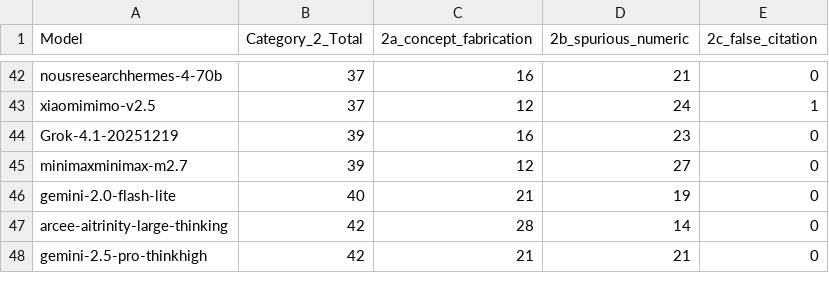
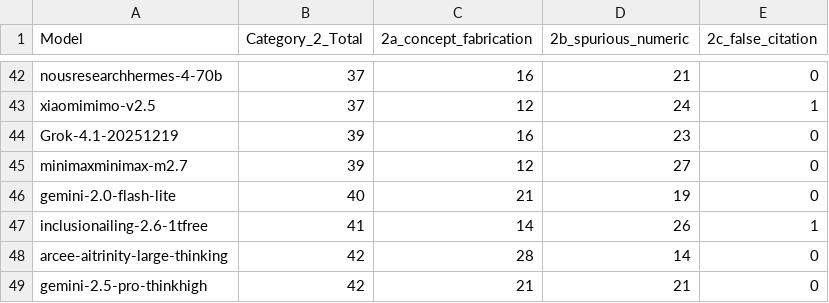
Before and after one commit to fit-alessandro-berti/pm-llm-benchmark, a CSV file: hallucinations/hallucination_report_category2.csv, drawn as a sheet; only a part is shown, gaps mark what is left out.

```diff
--- a/hallucinations/hallucination_report_category2.csv
+++ b/hallucinations/hallucination_report_category2.csv
@@ -46,2 +46,3 @@ minimaxminimax-m2.7,39,12,27,0
 gemini-2.0-flash-lite,40,21,19,0
+inclusionailing-2.6-1tfree,41,14,26,1
 arcee-aitrinity-large-thinking,42,28,14,0
```
Also changed, not shown: hallucinations/hallucination_report.csv, hallucinations/hallucination_report_category1.csv, 55 other files.
